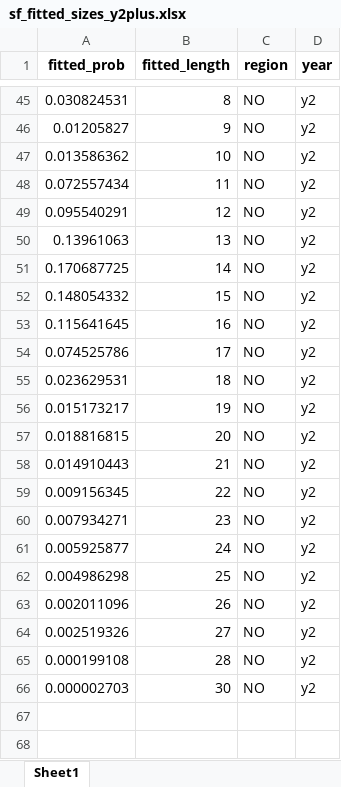
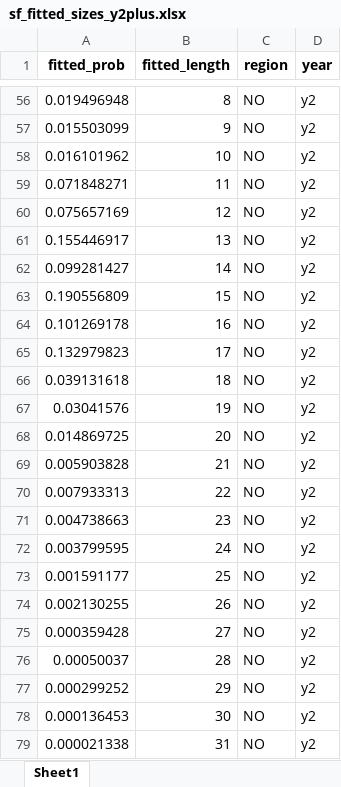
Before and after one commit to acarrharris/Rec.-deman-modelling, an Excel workbook: sf_fitted_sizes_y2plus.xlsx, sheet Sheet1, drawn as a sheet; only a part is shown, gaps mark what is left out; values as stored, in another font and other column widths than the file's, no borders; addresses are those after the commit; the diff covers the shown part only; the diff names each change by its address in the sheet, - before the commit and + after, or states it on an @@ line.

```diff
--- a/sf_fitted_sizes_y2plus.xlsx (sheet Sheet1)
+++ b/sf_fitted_sizes_y2plus.xlsx (sheet Sheet1)
-A56 (fitted_prob): 0.030824531
+A56 (fitted_prob): 0.019496948
-A57 (fitted_prob): 0.01205827
+A57 (fitted_prob): 0.015503099
-A58 (fitted_prob): 0.013586362
+A58 (fitted_prob): 0.016101962
-A59 (fitted_prob): 0.072557434
+A59 (fitted_prob): 0.071848271
-A60 (fitted_prob): 0.095540291
+A60 (fitted_prob): 0.075657169
-A61 (fitted_prob): 0.13961063
+A61 (fitted_prob): 0.155446917
-A62 (fitted_prob): 0.170687725
+A62 (fitted_prob): 0.099281427
-A63 (fitted_prob): 0.148054332
+A63 (fitted_prob): 0.190556809
-A64 (fitted_prob): 0.115641645
+A64 (fitted_prob): 0.101269178
-A65 (fitted_prob): 0.074525786
+A65 (fitted_prob): 0.132979823
-A66 (fitted_prob): 0.023629531
+A66 (fitted_prob): 0.039131618
-A67 (fitted_prob): 0.015173217
+A67 (fitted_prob): 0.03041576
-A68 (fitted_prob): 0.018816815
+A68 (fitted_prob): 0.014869725
-A69 (fitted_prob): 0.014910443
+A69 (fitted_prob): 0.005903828
-A70 (fitted_prob): 0.009156345
+A70 (fitted_prob): 0.007933313
-A71 (fitted_prob): 0.007934271
+A71 (fitted_prob): 0.004738663
-A72 (fitted_prob): 0.005925877
+A72 (fitted_prob): 0.003799595
-A73 (fitted_prob): 0.004986298
+A73 (fitted_prob): 0.001591177
-A74 (fitted_prob): 0.002011096
+A74 (fitted_prob): 0.002130255
-A75 (fitted_prob): 0.002519326
+A75 (fitted_prob): 0.000359428
-A76 (fitted_prob): 0.000199108
+A76 (fitted_prob): 0.00050037
+row 77: 0.000299252 | 29 | NO | y2
-A78 (fitted_prob): 0.000002703
+A78 (fitted_prob): 0.000136453
+row 79: 0.000021338 | 31 | NO | y2
```
Also changed, not shown: 11 added rows and 43 edited cells elsewhere in this sheet, calibration_output_by_period.xlsx, predicted_catch_NJ.xlsx, 16 other files.
